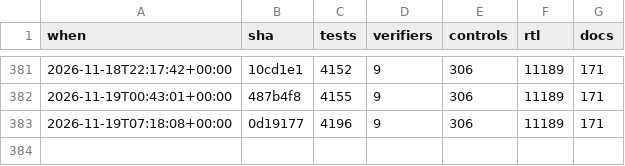
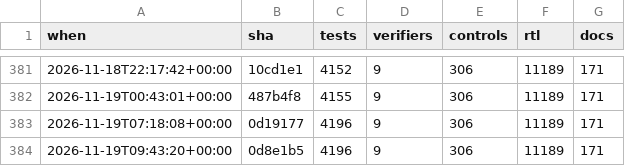
Before and after one commit to 2AMLogic/gf180-parasynth, a CSV file: docs/scorecard/history.csv, drawn as a sheet; only a part is shown, gaps mark what is left out; the diff names each change by its address in the sheet, - before the commit and + after, or states it on an @@ line.

```diff
--- a/docs/scorecard/history.csv
+++ b/docs/scorecard/history.csv
+row 384: 2026-11-19T09:43:20+00:00 | 0d8e1b5 | 4196 | 9 | 306 | 11189 | 171
```
Also changed, not shown: 1 other file.
